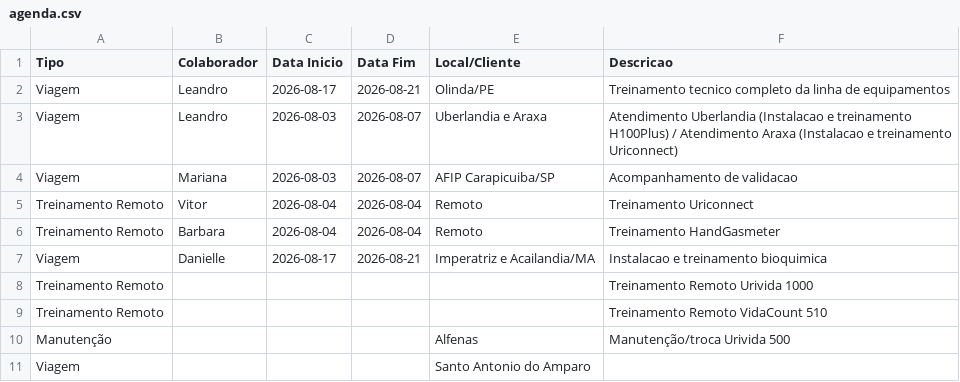
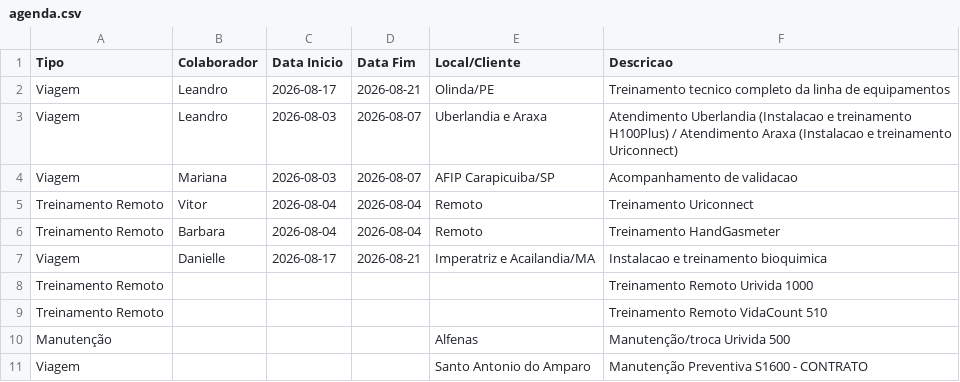
Before and after one commit to vitorvigg/dashboard-rcc, a CSV file: agenda.csv, drawn as a sheet.

Commit message:
Atualizacao automatica 2026-08-05T18:44:42.3226259Z

```diff
--- a/agenda.csv
+++ b/agenda.csv
@@ -10,2 +10,2 @@ Treinamento Remoto,,,,,Treinamento Remoto VidaCount 510
 Manutenção,,,,Alfenas,Manutenção/troca Urivida 500
-Viagem,,,,Santo Antonio do Amparo,
+Viagem,,,,Santo Antonio do Amparo,Manutenção Preventiva S1600 - CONTRATO
```
